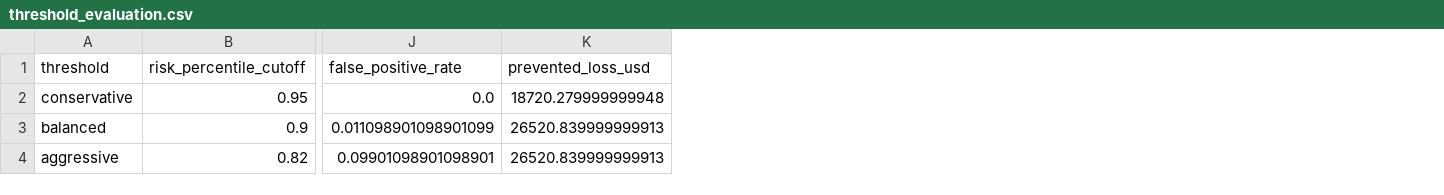
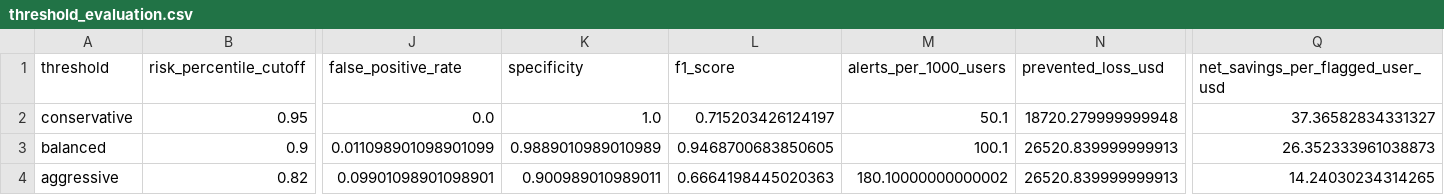
Before and after one commit to chanderbhanu096/rewardlens-fraud-decision-lab, a CSV file: artifacts/anomaly/threshold_evaluation.csv, drawn as a sheet; only a part is shown, gaps mark what is left out; the diff names each change by its address in the sheet, - before the commit and + after, or states it on an @@ line.

```diff
--- a/artifacts/anomaly/threshold_evaluation.csv
+++ b/artifacts/anomaly/threshold_evaluation.csv
+column K (specificity), rows 2-4: 1.0 | 0.9889010989010989 | 0.900989010989011
+column L (f1_score), rows 2-4: 0.715203426124197 | 0.9468700683850605 | 0.6664198445020363
+column M (alerts_per_1000_users), rows 2-4: 50.1 | 100.1 | 180.10000000000002
+column Q (net_savings_per_flagged_user_usd), rows 2-4: 37.36582834331327 | 26.352333961038873 | 14.24030234314265
```
Also changed, not shown: 12 other files.
